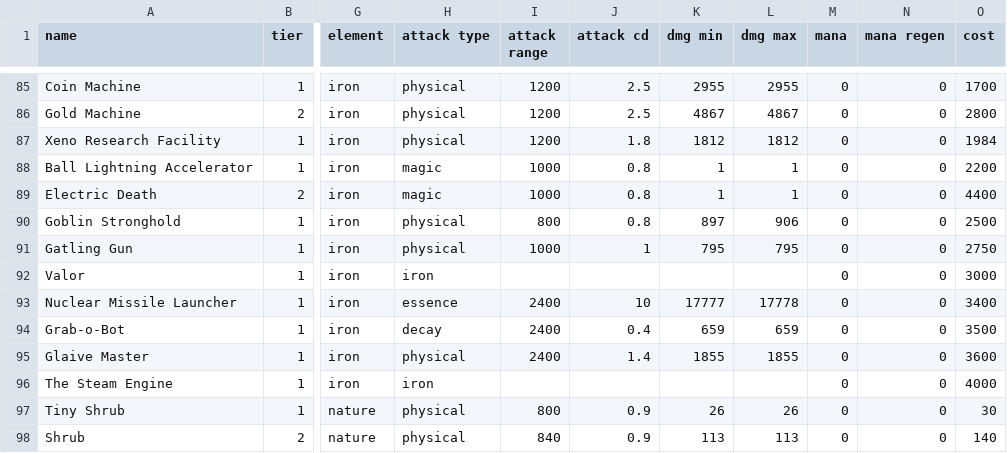
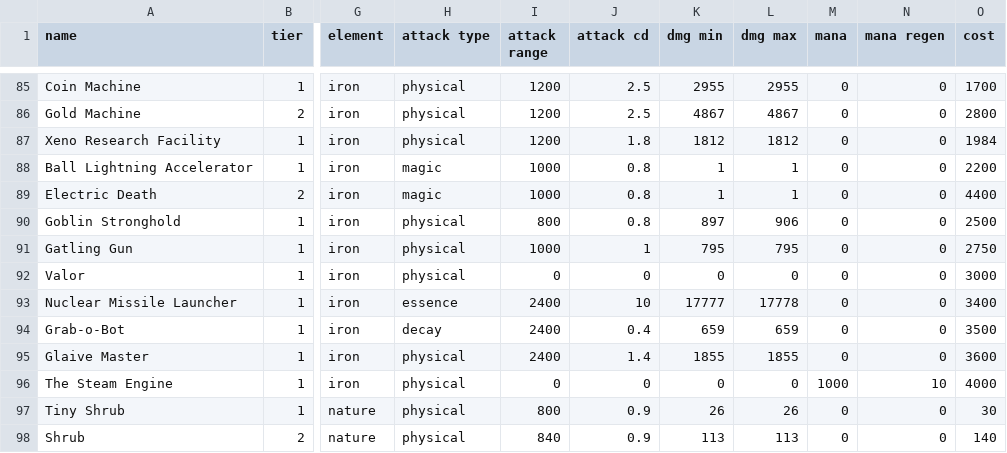
Before and after one commit to Praytic/youtd2, a CSV file: Data/tower_properties.csv, drawn as a sheet; only a part is shown, gaps mark what is left out; the diff names each change by its address in the sheet, - before the commit and + after, or states it on an @@ line.

Commit message:
Fix tower data
These two towers do not attack, will implement that in their scripts
\ but still need to define valid data in csv

```diff
--- a/Data/tower_properties.csv
+++ b/Data/tower_properties.csv
-H92 (attack type): iron
+H92 (attack type): physical
-I92 (attack range): (empty)
+I92 (attack range): 0
-J92 (attack cd): (empty)
+J92 (attack cd): 0
-K92 (dmg min): (empty)
+K92 (dmg min): 0
-L92 (dmg max): (empty)
+L92 (dmg max): 0
-H96 (attack type): iron
+H96 (attack type): physical
-I96 (attack range): (empty)
+I96 (attack range): 0
-J96 (attack cd): (empty)
+J96 (attack cd): 0
-K96 (dmg min): (empty)
+K96 (dmg min): 0
-L96 (dmg max): (empty)
+L96 (dmg max): 0
-M96 (mana): 0
+M96 (mana): 1000
-N96 (mana regen): 0
+N96 (mana regen): 10
```
